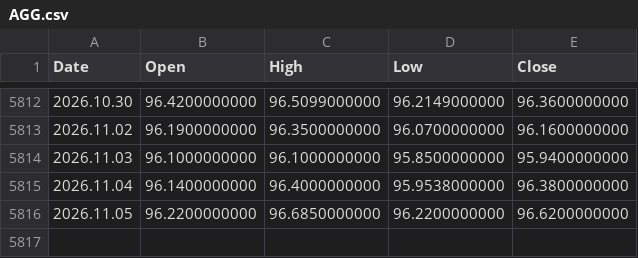
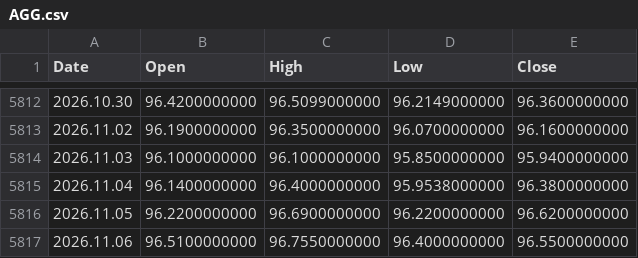
Before and after one commit to njh7799/investment, a CSV file: assets/AGG.csv, drawn as a sheet; only a part is shown, gaps mark what is left out.

```diff
--- a/assets/AGG.csv
+++ b/assets/AGG.csv
@@ -5815,2 +5815,3 @@ Date,Open,High,Low,Close
 2026.11.04,96.1400000000,96.4000000000,95.9538000000,96.3800000000
-2026.11.05,96.2200000000,96.6850000000,96.2200000000,96.6200000000
+2026.11.05,96.2200000000,96.6900000000,96.2200000000,96.6200000000
+2026.11.06,96.5100000000,96.7550000000,96.4000000000,96.5500000000
```
Also changed, not shown: assets/DBC.csv, assets/EEM.csv, 19 other files.
